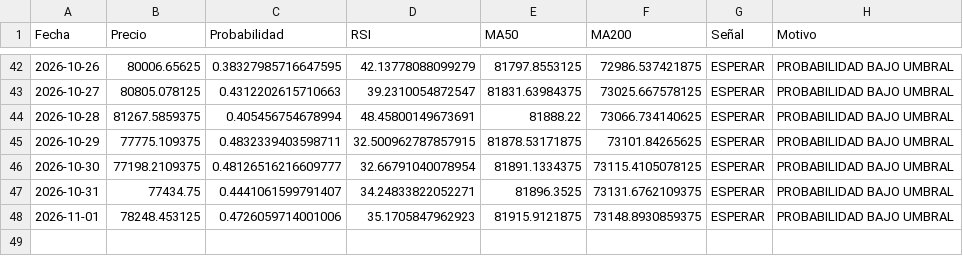
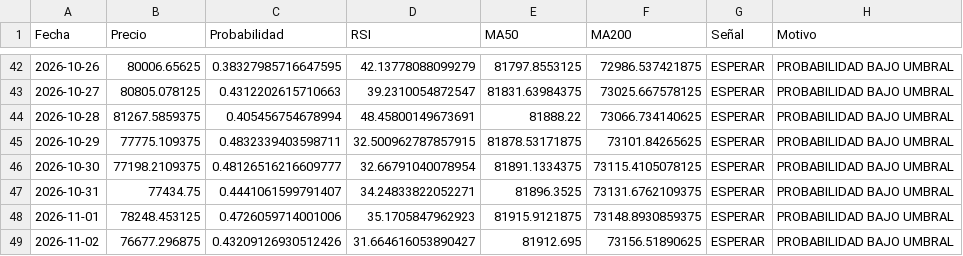
Before and after one commit to user12202912-hue/BTC-AI-BOT, a CSV file: senales.csv, drawn as a sheet; only a part is shown, gaps mark what is left out; the diff names each change by its address in the sheet, - before the commit and + after, or states it on an @@ line.

```diff
--- a/senales.csv
+++ b/senales.csv
+row 49: 2026-11-02 | 76677.296875 | 0.43209126930512426 | 31.664616053890427 | 81912.695 | 73156.51890625 | ESPERAR | PROBABILIDAD BAJO UMBRAL
```
Also changed, not shown: equity.csv, log.csv, 1 other file.
